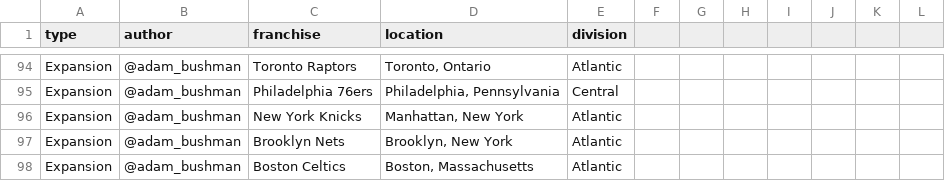
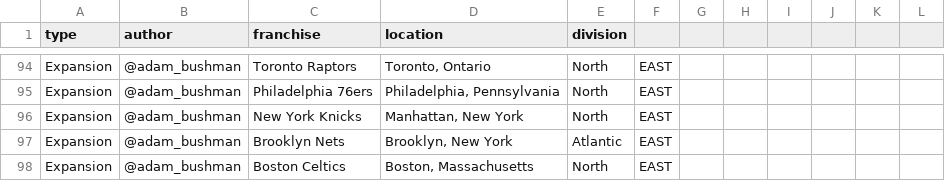
Before and after one commit to adambushman/ggplot2-learn-and-practice, a CSV file: geographic-plots/nba-expansion-data.csv, drawn as a sheet; only a part is shown, gaps mark what is left out; the diff covers the shown part only; the diff names each change by its address in the sheet, - before the commit and + after, or states it on an @@ line.

```diff
--- a/geographic-plots/nba-expansion-data.csv
+++ b/geographic-plots/nba-expansion-data.csv
-E94 (division): Atlantic
+E94 (division): North
-F94:F98: (empty)
+F94:F98: EAST
-E95 (division): Central
+E95 (division): North
-E96 (division): Atlantic
+E96 (division): North
-E98 (division): Atlantic
+E98 (division): North
```
Also changed, not shown: 72 edited cells elsewhere in this file, 1 other file.
